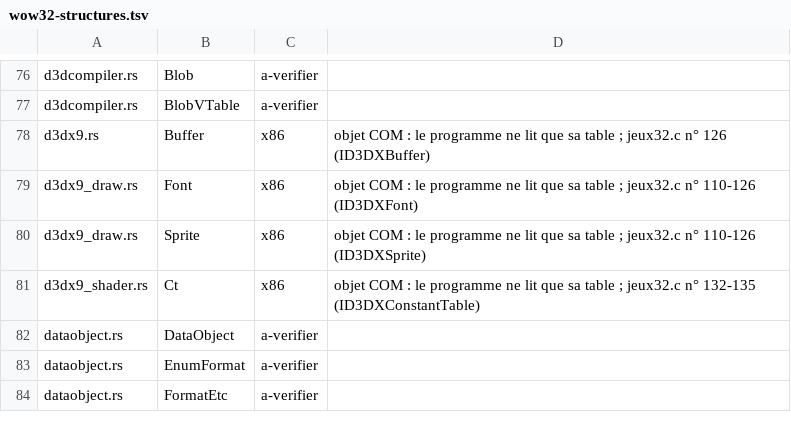
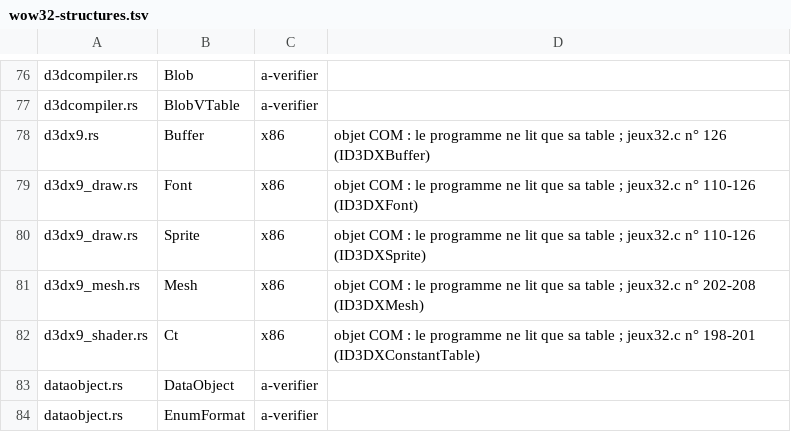
Before and after one commit to Univers4craft/winlux, a TSV file: docs/compat/wow32-structures.tsv, drawn as a sheet; only a part is shown, gaps mark what is left out; the shorter side is filled out with more unchanged rows.

```diff
--- a/docs/compat/wow32-structures.tsv
+++ b/docs/compat/wow32-structures.tsv
@@ -80,3 +80,4 @@ d3dx9_draw.rs	Font	x86	objet COM : le programme ne lit que sa table ; jeux32.c n
 d3dx9_draw.rs	Sprite	x86	objet COM : le programme ne lit que sa table ; jeux32.c n° 110-126 (ID3DXSprite)
-d3dx9_shader.rs	Ct	x86	objet COM : le programme ne lit que sa table ; jeux32.c n° 132-135 (ID3DXConstantTable)
+d3dx9_mesh.rs	Mesh	x86	objet COM : le programme ne lit que sa table ; jeux32.c n° 202-208 (ID3DXMesh)
+d3dx9_shader.rs	Ct	x86	objet COM : le programme ne lit que sa table ; jeux32.c n° 198-201 (ID3DXConstantTable)
 dataobject.rs	DataObject	a-verifier	
```
Also changed, not shown: 7 other files.
